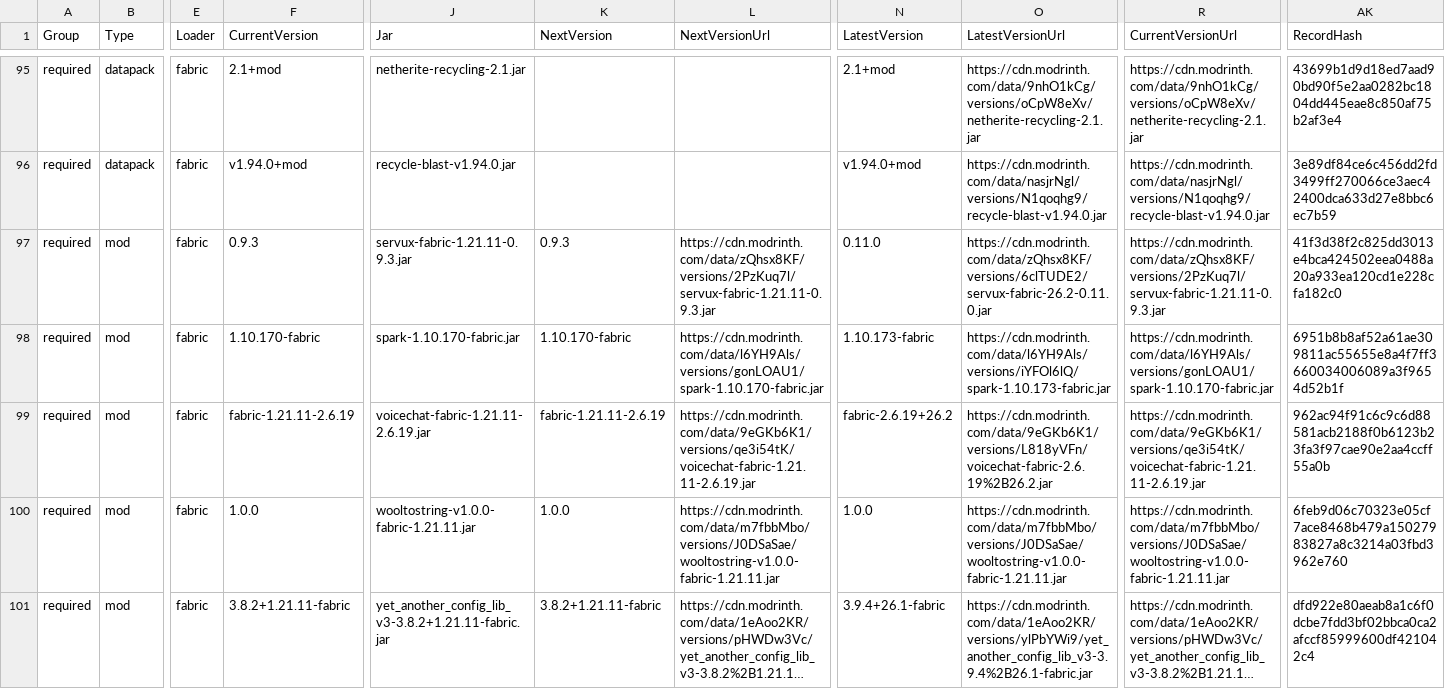
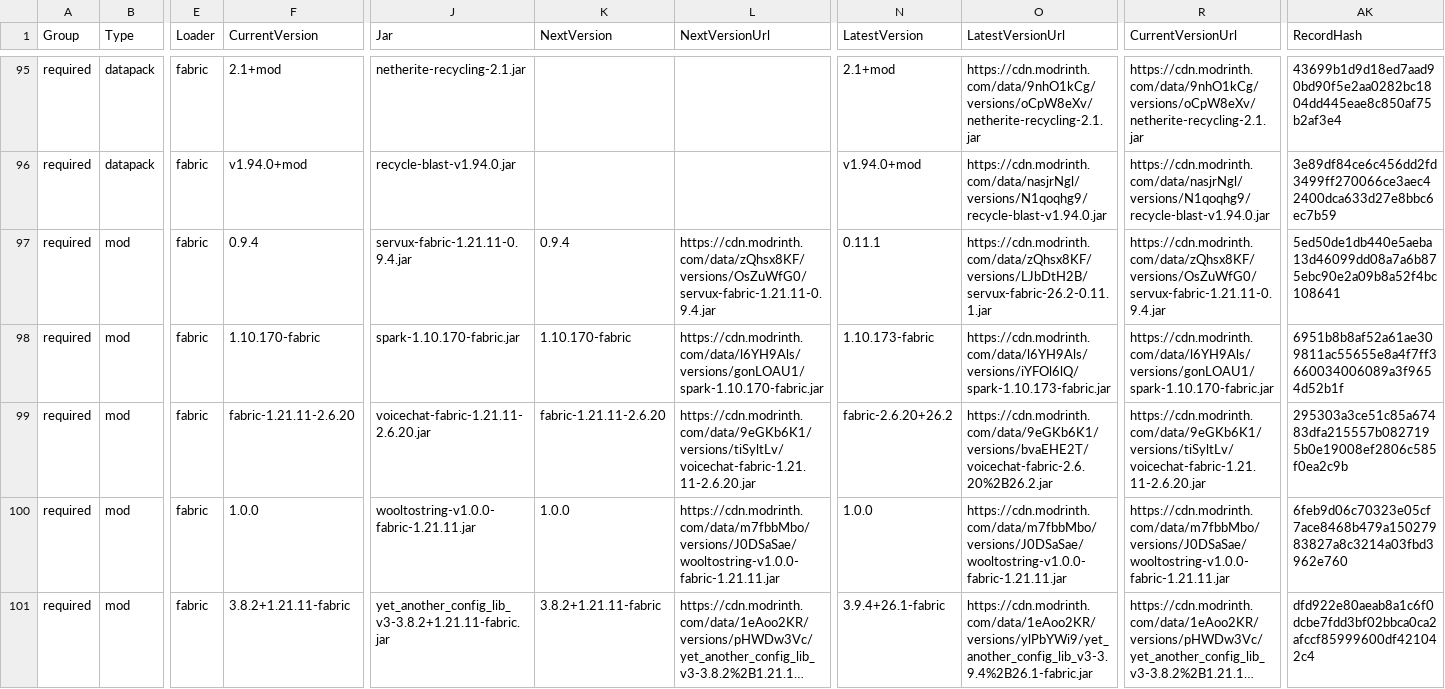
Before and after one commit to survivorsunited/minecraft-mods-manager, a CSV file: modlist.csv, drawn as a sheet; only a part is shown, gaps mark what is left out; long unchanged cells end in …; the diff covers the shown part only; the diff names each change by its address in the sheet, - before the commit and + after, or states it on an @@ line.

```diff
--- a/modlist.csv
+++ b/modlist.csv
-F97 (CurrentVersion): 0.9.3
+F97 (CurrentVersion): 0.9.4
-J97 (Jar): servux-fabric-1.21.11-0.9.3.jar
+J97 (Jar): servux-fabric-1.21.11-0.9.4.jar
-K97 (NextVersion): 0.9.3
+K97 (NextVersion): 0.9.4
-L97 (NextVersionUrl): https://cdn.modrinth.com/data/zQhsx8KF/versions/2PzKuq7l/servux-fabric-1.21.11-0.9.3.jar
+L97 (NextVersionUrl): https://cdn.modrinth.com/data/zQhsx8KF/versions/OsZuWfG0/servux-fabric-1.21.11-0.9.4.jar
-N97 (LatestVersion): 0.11.0
+N97 (LatestVersion): 0.11.1
-O97 (LatestVersionUrl): https://cdn.modrinth.com/data/zQhsx8KF/versions/6clTUDE2/servux-fabric-26.2-0.11.0.jar
+O97 (LatestVersionUrl): https://cdn.modrinth.com/data/zQhsx8KF/versions/LJbDtH2B/servux-fabric-26.2-0.11.1.jar
-R97 (CurrentVersionUrl): https://cdn.modrinth.com/data/zQhsx8KF/versions/2PzKuq7l/servux-fabric-1.21.11-0.9.3.jar
+R97 (CurrentVersionUrl): https://cdn.modrinth.com/data/zQhsx8KF/versions/OsZuWfG0/servux-fabric-1.21.11-0.9.4.jar
-AK97 (RecordHash): 41f3d38f2c825dd3013e4bca424502eea0488a20a933ea120cd1e228cfa182c0
+AK97 (RecordHash): 5ed50de1db440e5aeba13d46099dd08a7a6b875ebc90e2a09b8a52f4bc108641
-F99 (CurrentVersion): fabric-1.21.11-2.6.19
+F99 (CurrentVersion): fabric-1.21.11-2.6.20
-J99 (Jar): voicechat-fabric-1.21.11-2.6.19.jar
+J99 (Jar): voicechat-fabric-1.21.11-2.6.20.jar
-K99 (NextVersion): fabric-1.21.11-2.6.19
+K99 (NextVersion): fabric-1.21.11-2.6.20
-L99 (NextVersionUrl): https://cdn.modrinth.com/data/9eGKb6K1/versions/qe3i54tK/voicechat-fabric-1.21.11-2.6.19.jar
+L99 (NextVersionUrl): https://cdn.modrinth.com/data/9eGKb6K1/versions/tiSyltLv/voicechat-fabric-1.21.11-2.6.20.jar
-N99 (LatestVersion): fabric-2.6.19+26.2
+N99 (LatestVersion): fabric-2.6.20+26.2
-O99 (LatestVersionUrl): https://cdn.modrinth.com/data/9eGKb6K1/versions/L818yVFn/voicechat-fabric-2.6.19%2B26.2.jar
+O99 (LatestVersionUrl): https://cdn.modrinth.com/data/9eGKb6K1/versions/bvaEHE2T/voicechat-fabric-2.6.20%2B26.2.jar
-R99 (CurrentVersionUrl): https://cdn.modrinth.com/data/9eGKb6K1/versions/qe3i54tK/voicechat-fabric-1.21.11-2.6.19.jar
+R99 (CurrentVersionUrl): https://cdn.modrinth.com/data/9eGKb6K1/versions/tiSyltLv/voicechat-fabric-1.21.11-2.6.20.jar
-AK99 (RecordHash): 962ac94f91c6c9c6d88581acb2188f0b6123b23fa3f97cae90e2aa4ccff55a0b
+AK99 (RecordHash): 295303a3ce51c85a67483dfa215557b0827195b0e19008ef2806c585f0ea2c9b
```
Also changed, not shown: 36 edited cells elsewhere in this file.
